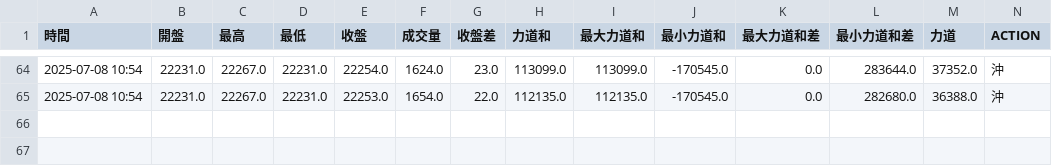
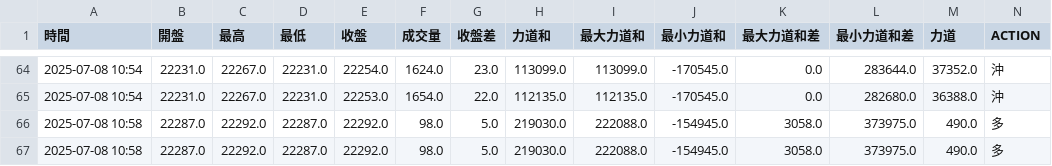
Before and after one commit to ttnlwayb/stk-1, a CSV file: bot-df_order-2025-07-08.csv, drawn as a sheet; only a part is shown, gaps mark what is left out; rows hold the shown columns only; the diff names each change by its address in the sheet, - before the commit and + after, or states it on an @@ line.

Commit message:
auto commit 2025/07/08 週二 10:58:02.55

```diff
--- a/bot-df_order-2025-07-08.csv
+++ b/bot-df_order-2025-07-08.csv
+row 66: 2025-07-08 10:58 | 22287.0 | 22292.0 | 22287.0 | 22292.0 | 98.0 | 5.0 | 219030.0 | 222088.0 | -154945.0 | 3058.0 | 373975.0 | 490.0 | 多
+row 67: 2025-07-08 10:58 | 22287.0 | 22292.0 | 22287.0 | 22292.0 | 98.0 | 5.0 | 219030.0 | 222088.0 | -154945.0 | 3058.0 | 373975.0 | 490.0 | 多
```
